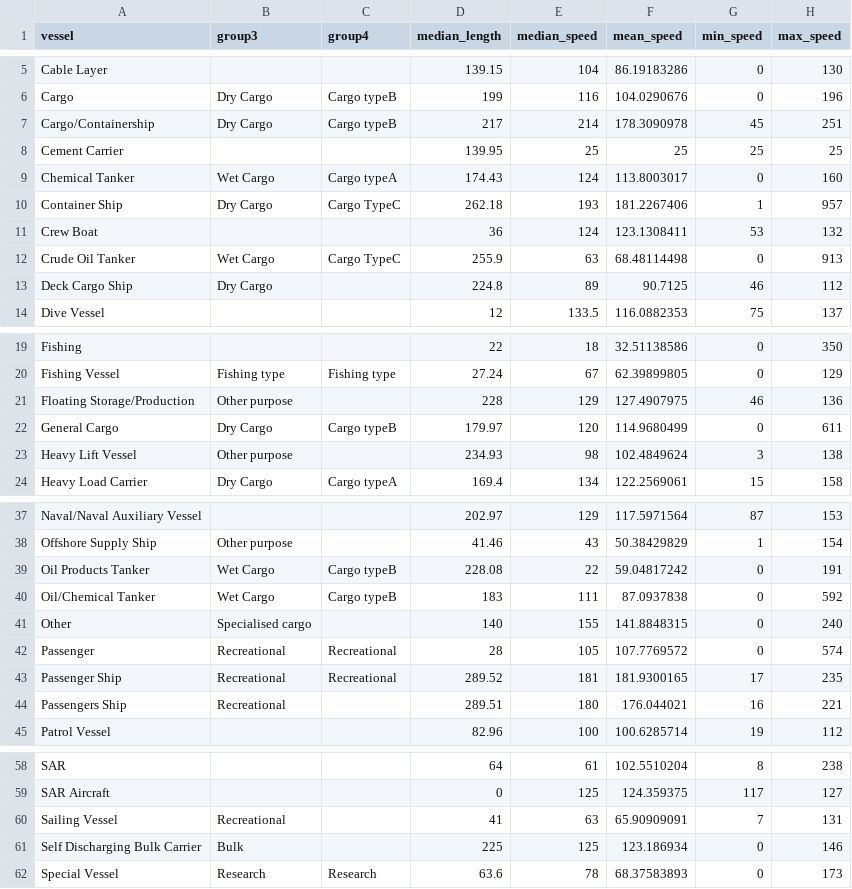
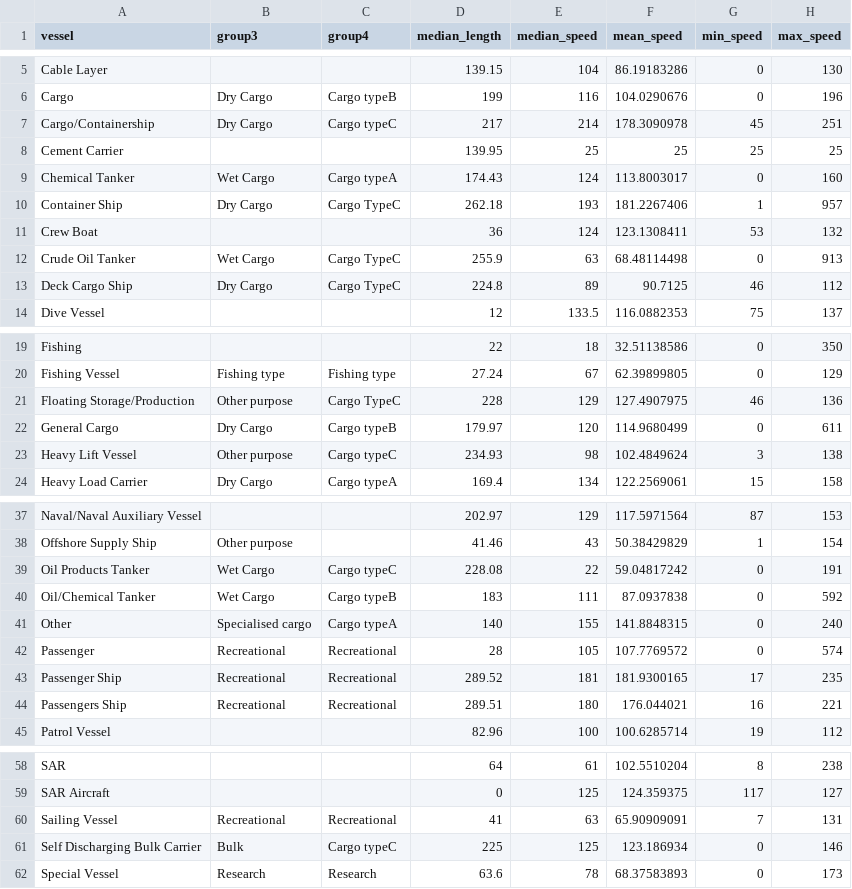
Before and after one commit to khirodsahoo93/Ocean-data-analysis, a CSV file: Vessels/vessel.csv, drawn as a sheet; only a part is shown, gaps mark what is left out; the diff covers the shown part only; the diff names each change by its address in the sheet, - before the commit and + after, or states it on an @@ line.

```diff
--- a/Vessels/vessel.csv
+++ b/Vessels/vessel.csv
-C7 (group4): Cargo typeB
+C7 (group4): Cargo typeC
-C13 (group4): (empty)
+C13 (group4): Cargo TypeC
-C21 (group4): (empty)
+C21 (group4): Cargo TypeC
-C23 (group4): (empty)
+C23 (group4): Cargo typeC
-C39 (group4): Cargo typeB
+C39 (group4): Cargo typeC
-C41 (group4): (empty)
+C41 (group4): Cargo typeA
-C44 (group4): (empty)
+C44 (group4): Recreational
-C60 (group4): (empty)
+C60 (group4): Recreational
-C61 (group4): (empty)
+C61 (group4): Cargo typeC
```
Also changed, not shown: 1 edited cell elsewhere in this file, Vessels/vessel_groups.csv, 16 other files.
